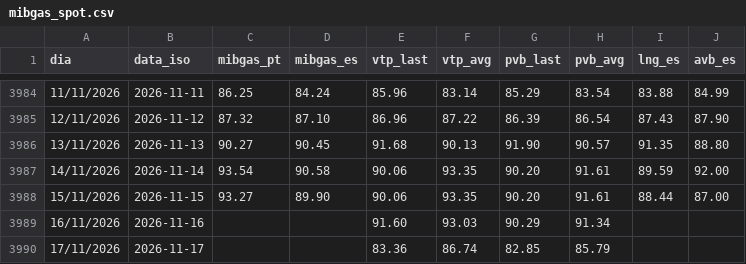
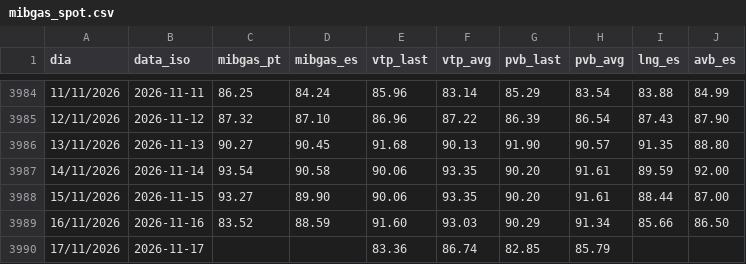
Before and after one commit to tiagofelicia/dados-energia, a CSV file: data/gas/mibgas_spot.csv, drawn as a sheet; only a part is shown, gaps mark what is left out.

```diff
--- a/data/gas/mibgas_spot.csv
+++ b/data/gas/mibgas_spot.csv
@@ -3988,3 +3988,3 @@
 15/11/2026,2026-11-15,93.27,89.90,90.06,93.35,90.20,91.61,88.44,87.00
-16/11/2026,2026-11-16,,,91.60,93.03,90.29,91.34,,
+16/11/2026,2026-11-16,83.52,88.59,91.60,93.03,90.29,91.34,85.66,86.50
 17/11/2026,2026-11-17,,,83.36,86.74,82.85,85.79,,
```
Also changed, not shown: 2 other files.
